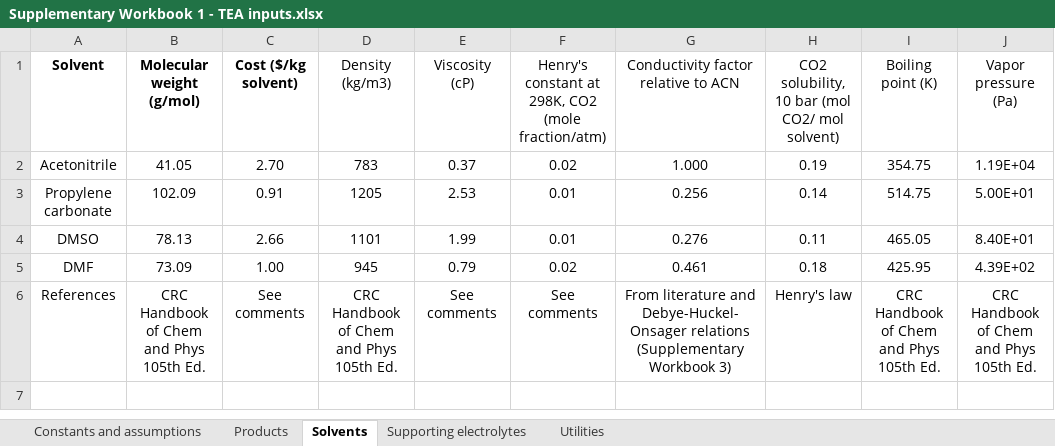
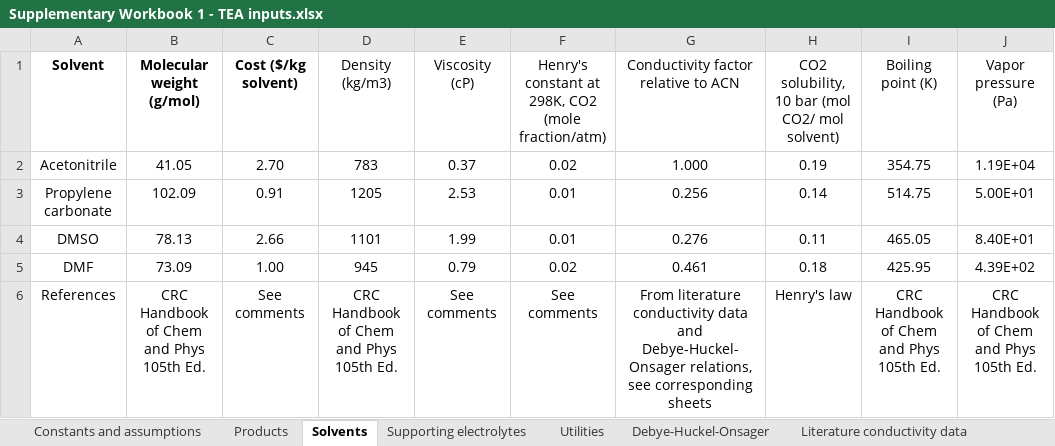
Before and after one commit to shashwatidc/co2r-non-aqueous, an Excel workbook: Supplementary Workbook 1 - TEA inputs.xlsx, sheet Solvents, drawn as a sheet; only a part is shown; values as stored, in another font and other column widths than the file's, no borders; table styles not drawn; the diff names each change by its address in the sheet, - before the commit and + after, or states it on an @@ line.

```diff
--- a/Supplementary Workbook 1 - TEA inputs.xlsx (sheet Solvents)
+++ b/Supplementary Workbook 1 - TEA inputs.xlsx (sheet Solvents)
+sheet tab: Debye-Huckel-Onsager
+sheet tab: Literature conductivity data
-G6: From literature and Debye-Huckel-Onsager relations (Supplementary Workbook 3)
+G6: From literature conductivity data and Debye-Huckel-Onsager relations, see corresponding sheets
```
Also changed, not shown: sheet Supporting electrolytes, charts or pictures, 2 other files.
